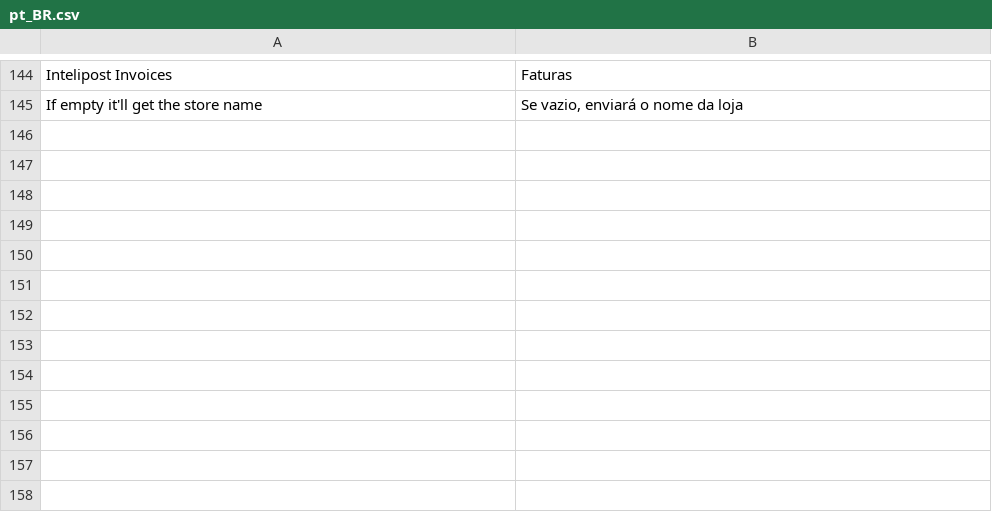
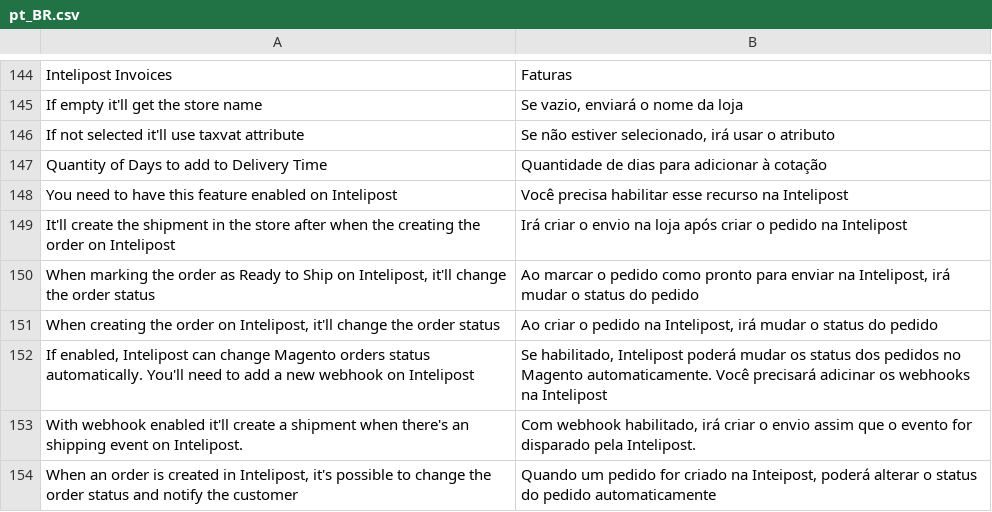
Before and after one commit to intelipost/Magento2, a CSV file: i18n/pt_BR.csv, drawn as a sheet; only a part is shown, gaps mark what is left out; the diff names each change by its address in the sheet, - before the commit and + after, or states it on an @@ line.

```diff
--- a/i18n/pt_BR.csv
+++ b/i18n/pt_BR.csv
+row 146: If not selected it'll use taxvat attribute | Se não estiver selecionado, irá usar o atributo
+row 147: Quantity of Days to add to Delivery Time | Quantidade de dias para adicionar à cotação
+row 148: You need to have this feature enabled on Intelipost | Você precisa habilitar esse recurso na Intelipost
+row 149: It'll create the shipment in the store after when the creating the order on Intelipost | Irá criar o envio na loja após criar o pedido na Intelipost
+row 150: When marking the order as Ready to Ship on Intelipost, it'll change the order status | Ao marcar o pedido como pronto para enviar na Intelipost, irá mudar o status do pedido
+row 151: When creating the order on Intelipost, it'll change the order status | Ao criar o pedido na Intelipost, irá mudar o status do pedido
+row 152: If enabled, Intelipost can change Magento orders status automatically. You'll need to add a new webhook on Intelipost | Se habilitado, Intelipost poderá mudar os status dos pedidos no Magento automaticamente. Você precisará adicinar os webhooks na Intelipost
+row 153: With webhook enabled it'll create a shipment when there's an shipping event on Intelipost. | Com webhook habilitado, irá criar o envio assim que o evento for disparado pela Intelipost.
+row 154: When an order is created in Intelipost, it's possible to change the order status and notify the customer | Quando um pedido for criado na Inteipost, poderá alterar o status do pedido automaticamente
```
Also changed, not shown: i18n/en_US.csv, 15 other files.
